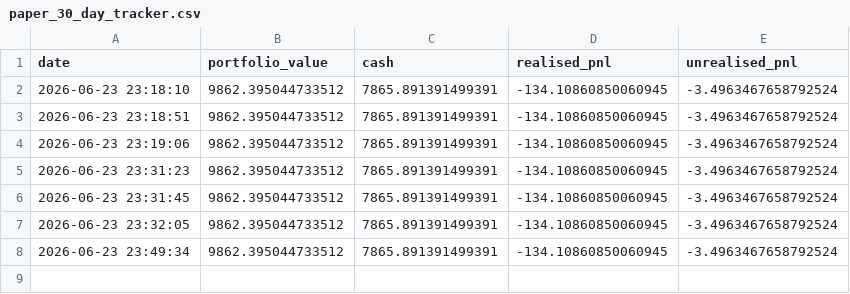
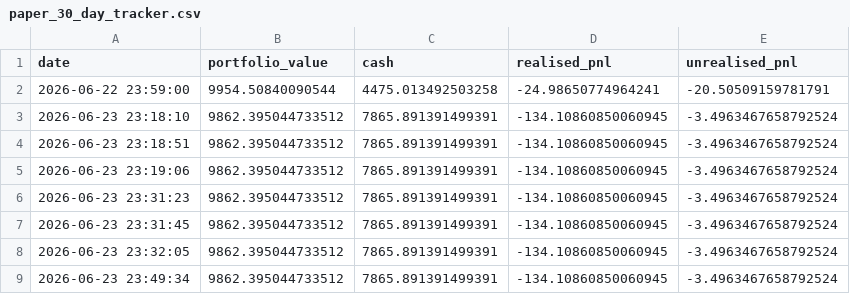
Before and after one commit to garnerquant/garner-quant, a CSV file: paper_30_day_tracker.csv, drawn as a sheet.

Commit message:
Fix day tracking by unique dates

```diff
--- a/paper_30_day_tracker.csv
+++ b/paper_30_day_tracker.csv
@@ -1,2 +1,3 @@
 date,portfolio_value,cash,realised_pnl,unrealised_pnl
+2026-06-22 23:59:00,9954.50840090544,4475.013492503258,-24.98650774964241,-20.50509159781791
 2026-06-23 23:18:10,9862.395044733512,7865.891391499391,-134.10860850060945,-3.4963467658792524
```
